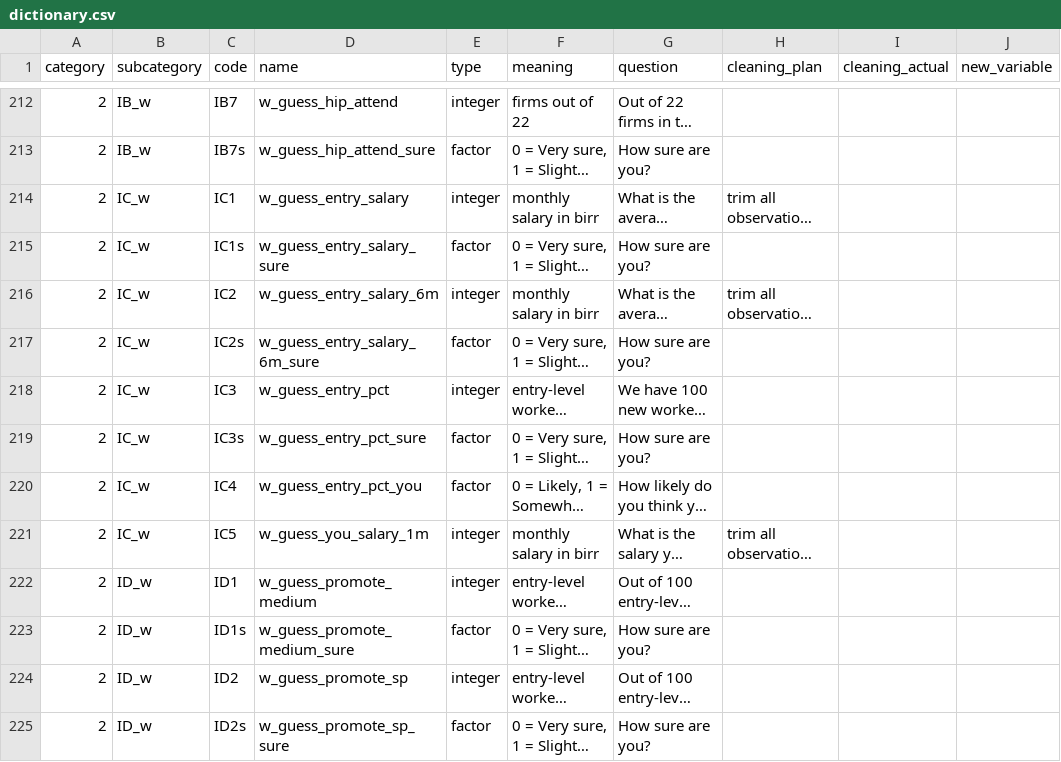
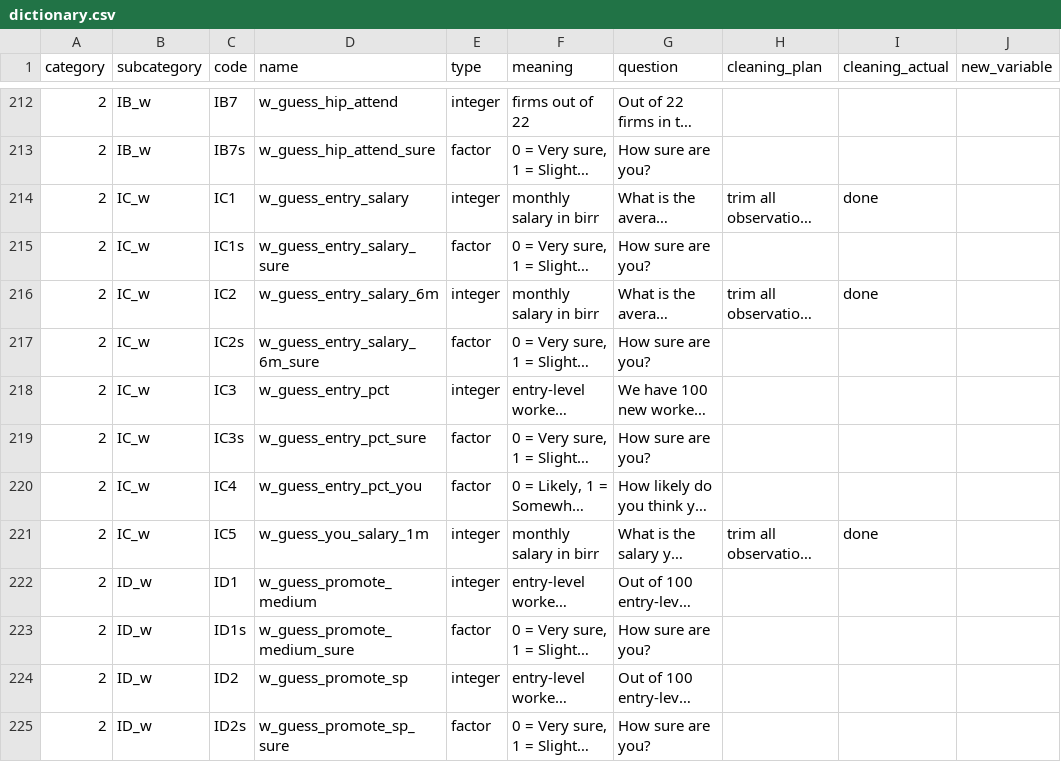
Before and after one commit to qihangwu/HIP, a CSV file: dictionary.csv, drawn as a sheet; only a part is shown, gaps mark what is left out; long unchanged cells end in …; the diff covers the shown part only; the diff names each change by its address in the sheet, - before the commit and + after, or states it on an @@ line.

Commit message:
update dictionary

```diff
--- a/dictionary.csv
+++ b/dictionary.csv
-I214 (cleaning_actual): (empty)
+I214 (cleaning_actual): done
-I216 (cleaning_actual): (empty)
+I216 (cleaning_actual): done
-I221 (cleaning_actual): (empty)
+I221 (cleaning_actual): done
```
Also changed, not shown: 4 edited cells elsewhere in this file.
